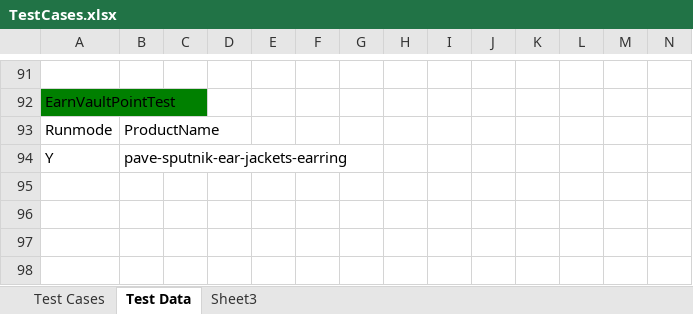
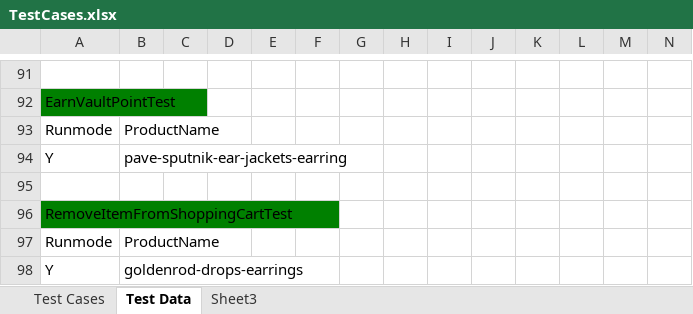
Before and after one commit to baublebar-qa/BaublebarTest, an Excel workbook: src/com/baublebar/data/TestCases.xlsx, sheet Test Data, drawn as a sheet; only a part is shown, gaps mark what is left out; values as stored, in another font and other column widths than the file's, no borders; rows hold the shown columns only; the diff names each change by its address in the sheet, - before the commit and + after, or states it on an @@ line.

Commit message:
Updated Remove_ItemsTest_1030

```diff
--- a/src/com/baublebar/data/TestCases.xlsx (sheet Test Data)
+++ b/src/com/baublebar/data/TestCases.xlsx (sheet Test Data)
+row 95: (empty)
+row 96: RemoveItemFromShoppingCartTest
+row 97: Runmode | ProductName
+row 98: Y | goldenrod-drops-earrings
```
Also changed, not shown: sheet Test Cases, 3 other files.
